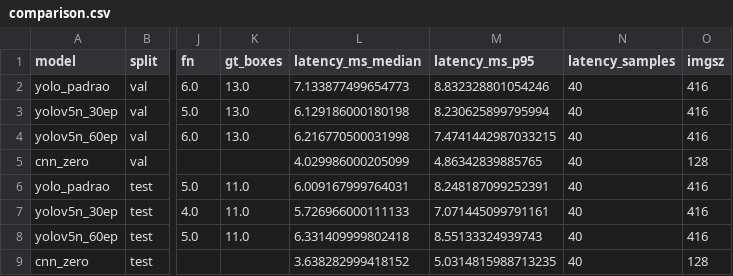
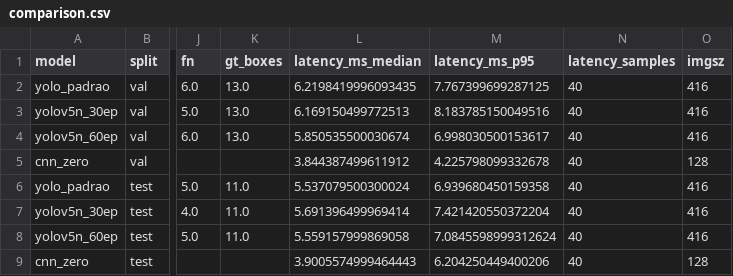
Before and after one commit to FIAP-PROJECTS-GABRIEL-MARCOLINO-RAMOS/farmtech-fase6-gabriel-marcolino-ramos, a CSV file: results/comparison.csv, drawn as a sheet; only a part is shown, gaps mark what is left out; the diff names each change by its address in the sheet, - before the commit and + after, or states it on an @@ line.

```diff
--- a/results/comparison.csv
+++ b/results/comparison.csv
-L2 (latency_ms_median): 7.133877499654773
+L2 (latency_ms_median): 6.2198419996093435
-M2 (latency_ms_p95): 8.832328801054246
+M2 (latency_ms_p95): 7.767399699287125
-L3 (latency_ms_median): 6.129186000180198
+L3 (latency_ms_median): 6.169150499772513
-M3 (latency_ms_p95): 8.230625899795994
+M3 (latency_ms_p95): 8.183785150049516
-L4 (latency_ms_median): 6.216770500031998
+L4 (latency_ms_median): 5.850535500030674
-M4 (latency_ms_p95): 7.4741442987033215
+M4 (latency_ms_p95): 6.998030500153617
-L5 (latency_ms_median): 4.029986000205099
+L5 (latency_ms_median): 3.844387499611912
-M5 (latency_ms_p95): 4.86342839885765
+M5 (latency_ms_p95): 4.225798099332678
-L6 (latency_ms_median): 6.009167999764031
+L6 (latency_ms_median): 5.537079500300024
-M6 (latency_ms_p95): 8.248187099252391
+M6 (latency_ms_p95): 6.939680450159358
-L7 (latency_ms_median): 5.726966000111133
+L7 (latency_ms_median): 5.691396499969414
-M7 (latency_ms_p95): 7.071445099791161
+M7 (latency_ms_p95): 7.421420550372204
-L8 (latency_ms_median): 6.331409999802418
+L8 (latency_ms_median): 5.559157999869058
-M8 (latency_ms_p95): 8.55133324939743
+M8 (latency_ms_p95): 7.0845598999312624
-L9 (latency_ms_median): 3.638282999418152
+L9 (latency_ms_median): 3.9005574999464443
-M9 (latency_ms_p95): 5.0314815988713235
+M9 (latency_ms_p95): 6.204250449400206
```
Also changed, not shown: 24 other files.
